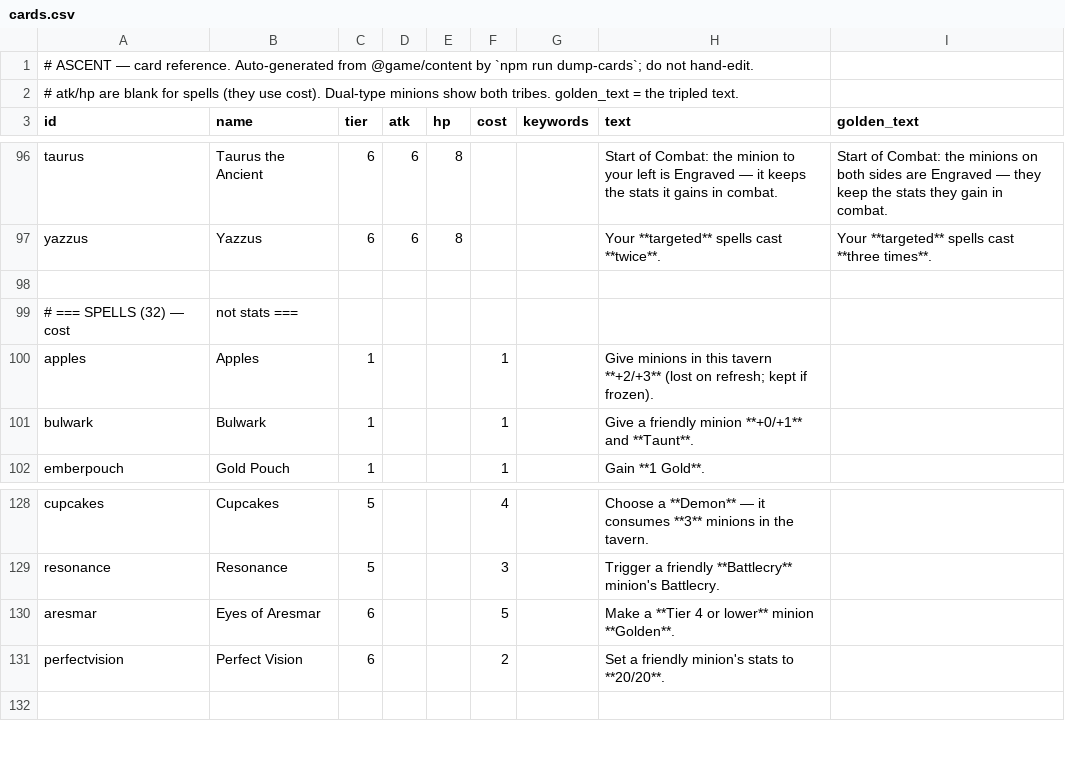
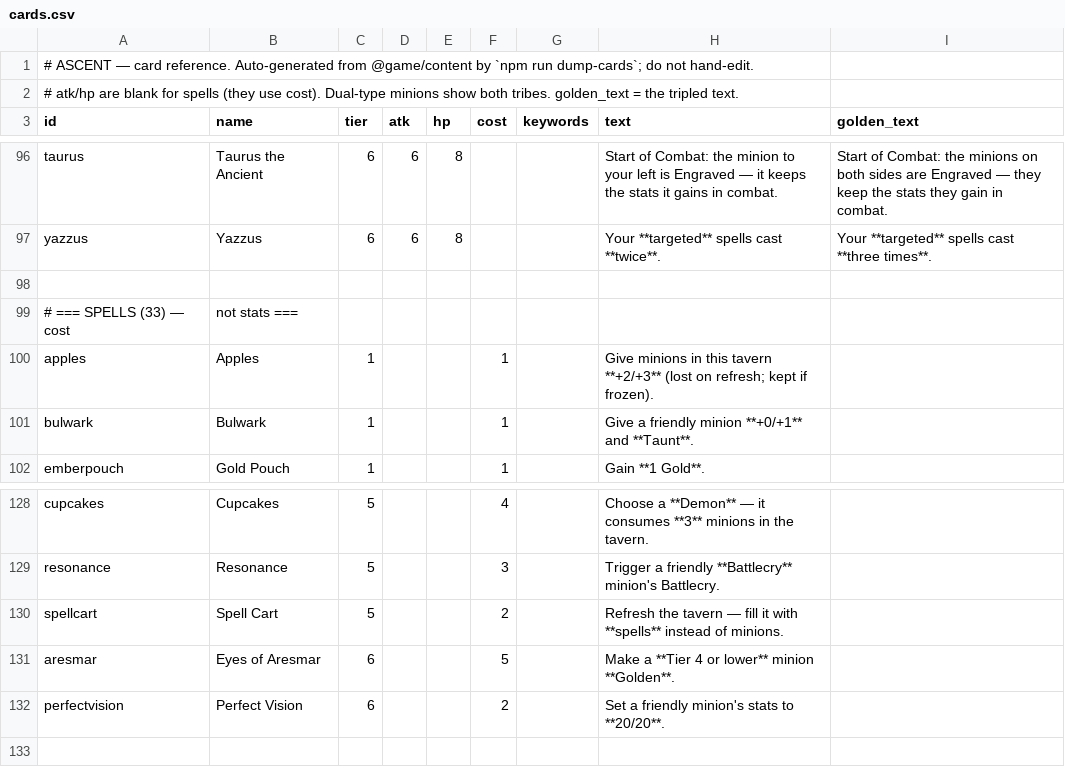
Before and after one commit to kcodea/ascent, a CSV file: docs/cards.csv, drawn as a sheet; only a part is shown, gaps mark what is left out.

```diff
--- a/docs/cards.csv
+++ b/docs/cards.csv
@@ -98,3 +98,3 @@ yazzus,Yazzus,6,6,8,,,Your **targeted** spells cast **twice**.,Your **targeted**
 
-# === SPELLS (32) — cost, not stats ===
+# === SPELLS (33) — cost, not stats ===
 apples,Apples,1,,,1,,Give minions in this tavern **+2/+3** (lost on refresh; kept if frozen).,
@@ -129,2 +129,3 @@ cupcakes,Cupcakes,5,,,4,,Choose a **Demon** — it consumes **3** minions in the
 resonance,Resonance,5,,,3,,Trigger a friendly **Battlecry** minion's Battlecry.,
+spellcart,Spell Cart,5,,,2,,Refresh the tavern — fill it with **spells** instead of minions.,
 aresmar,Eyes of Aresmar,6,,,5,,Make a **Tier 4 or lower** minion **Golden**.,
```
Also changed, not shown: 11 other files.
